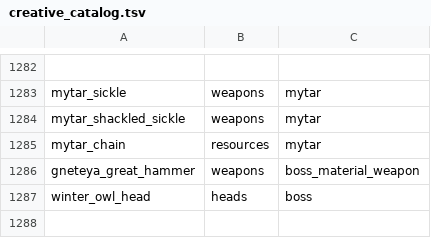
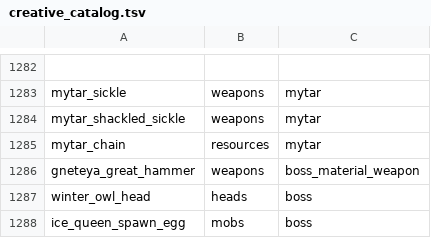
Before and after one commit to Deserag/slavic-myths, a TSV file: src/main/resources/assets/slavicmyths/creative_catalog.tsv, drawn as a sheet; only a part is shown, gaps mark what is left out; the diff names each change by its address in the sheet, - before the commit and + after, or states it on an @@ line.

Commit message:
feat(ice-queen): native cuboid forms, animated spear staff, minion renderers, shield visuals and recorded frost audio

```diff
--- a/src/main/resources/assets/slavicmyths/creative_catalog.tsv
+++ b/src/main/resources/assets/slavicmyths/creative_catalog.tsv
+row 1288: ice_queen_spawn_egg | mobs | boss
```
Also changed, not shown: 10 other files.
